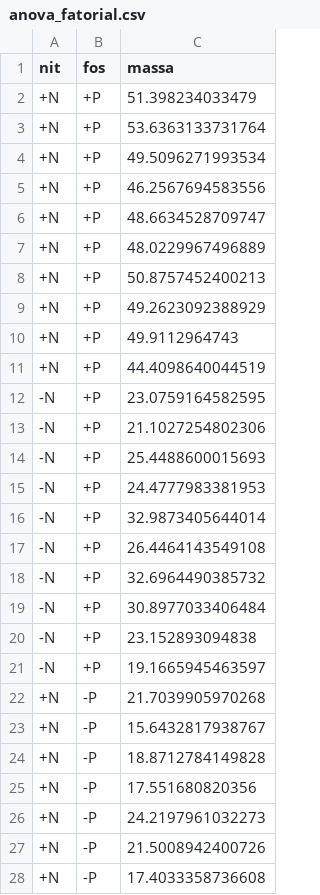
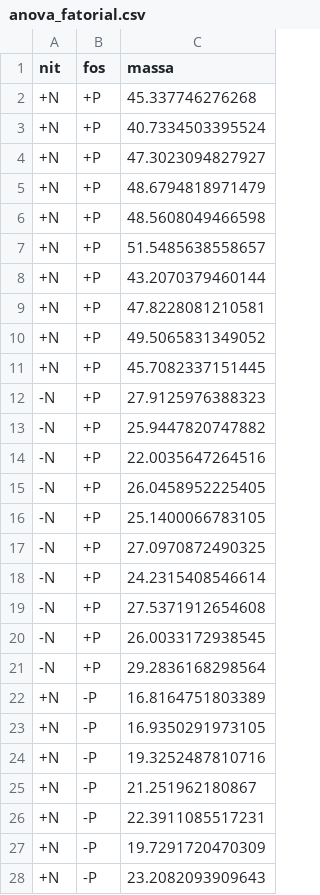
Before and after one commit to paternogbc/disciplina-graficos-r, a CSV file: dados/exercícios_plots/anova_fatorial.csv, drawn as a sheet; only a part is shown; the diff covers the shown part only.

Commit message:
update data

```diff
--- a/dados/exercícios_plots/anova_fatorial.csv
+++ b/dados/exercícios_plots/anova_fatorial.csv
@@ -1,28 +1,28 @@
 "nit","fos","massa"
-"+N","+P",51.398234033479
-"+N","+P",53.6363133731764
-"+N","+P",49.5096271993534
-"+N","+P",46.2567694583556
-"+N","+P",48.6634528709747
-"+N","+P",48.0229967496889
-"+N","+P",50.8757452400213
-"+N","+P",49.2623092388929
-"+N","+P",49.9112964743
-"+N","+P",44.4098640044519
-"-N","+P",23.0759164582595
-"-N","+P",21.1027254802306
-"-N","+P",25.4488600015693
-"-N","+P",24.4777983381953
-"-N","+P",32.9873405644014
-"-N","+P",26.4464143549108
-"-N","+P",32.6964490385732
-"-N","+P",30.8977033406484
-"-N","+P",23.152893094838
-"-N","+P",19.1665945463597
-"+N","-P",21.7039905970268
-"+N","-P",15.6432817938767
-"+N","-P",18.8712784149828
-"+N","-P",17.551680820356
-"+N","-P",24.2197961032273
-"+N","-P",21.5008942400726
-"+N","-P",17.4033358736608
+"+N","+P",45.337746276268
+"+N","+P",40.7334503395524
+"+N","+P",47.3023094827927
+"+N","+P",48.6794818971479
+"+N","+P",48.5608049466598
+"+N","+P",51.5485638558657
+"+N","+P",43.2070379460144
+"+N","+P",47.8228081210581
+"+N","+P",49.5065831349052
+"+N","+P",45.7082337151445
+"-N","+P",27.9125976388323
+"-N","+P",25.9447820747882
+"-N","+P",22.0035647264516
+"-N","+P",26.0458952225405
+"-N","+P",25.1400066783105
+"-N","+P",27.0970872490325
+"-N","+P",24.2315408546614
+"-N","+P",27.5371912654608
+"-N","+P",26.0033172938545
+"-N","+P",29.2836168298564
+"+N","-P",16.8164751803389
+"+N","-P",16.9350291973105
+"+N","-P",19.3252487810716
+"+N","-P",21.251962180867
+"+N","-P",22.3911085517231
+"+N","-P",19.7291720470309
+"+N","-P",23.2082093909643
```
Also changed, not shown: 13 edited cells elsewhere in this file, 1 other file.
